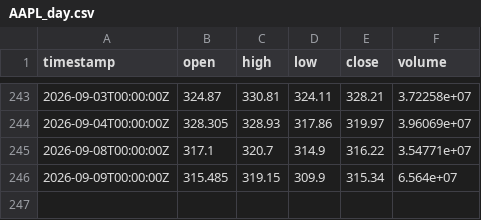
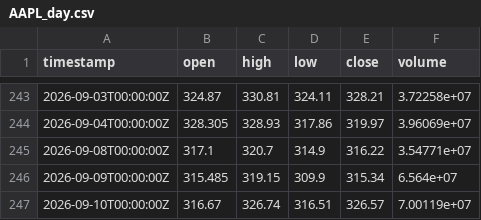
Before and after one commit to jamieee12345/agentic-options-bot, a CSV file: market_data/AAPL_day.csv, drawn as a sheet; only a part is shown, gaps mark what is left out.

```diff
--- a/market_data/AAPL_day.csv
+++ b/market_data/AAPL_day.csv
@@ -246 +246,2 @@ timestamp,open,high,low,close,volume
 2026-09-09T00:00:00Z,315.485,319.15,309.9,315.34,6.564e+07
+2026-09-10T00:00:00Z,316.67,326.74,316.51,326.57,7.00119e+07
```
Also changed, not shown: market_data/AMD_day.csv, market_data/AMZN_day.csv, 10 other files.
